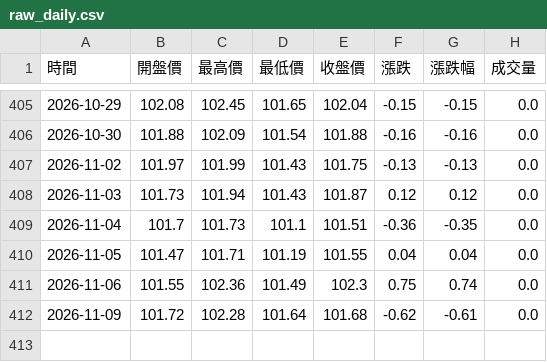
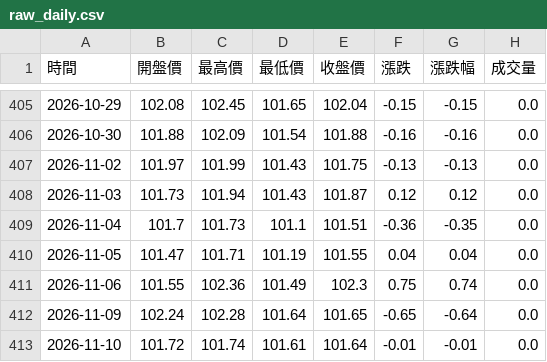
Before and after one commit to hawk82508-cloud/major-indices-portal, a CSV file: data/DXY/raw_daily.csv, drawn as a sheet; only a part is shown, gaps mark what is left out.

```diff
--- a/data/DXY/raw_daily.csv
+++ b/data/DXY/raw_daily.csv
@@ -411,2 +411,3 @@
 2026-11-06,101.55,102.36,101.49,102.3,0.75,0.74,0.0
-2026-11-09,101.72,102.28,101.64,101.68,-0.62,-0.61,0.0
+2026-11-09,102.24,102.28,101.64,101.65,-0.65,-0.64,0.0
+2026-11-10,101.72,101.74,101.61,101.64,-0.01,-0.01,0.0
```
Also changed, not shown: data/BTC/raw_daily.csv, data/DXY/raw_monthly.csv, 17 other files.
